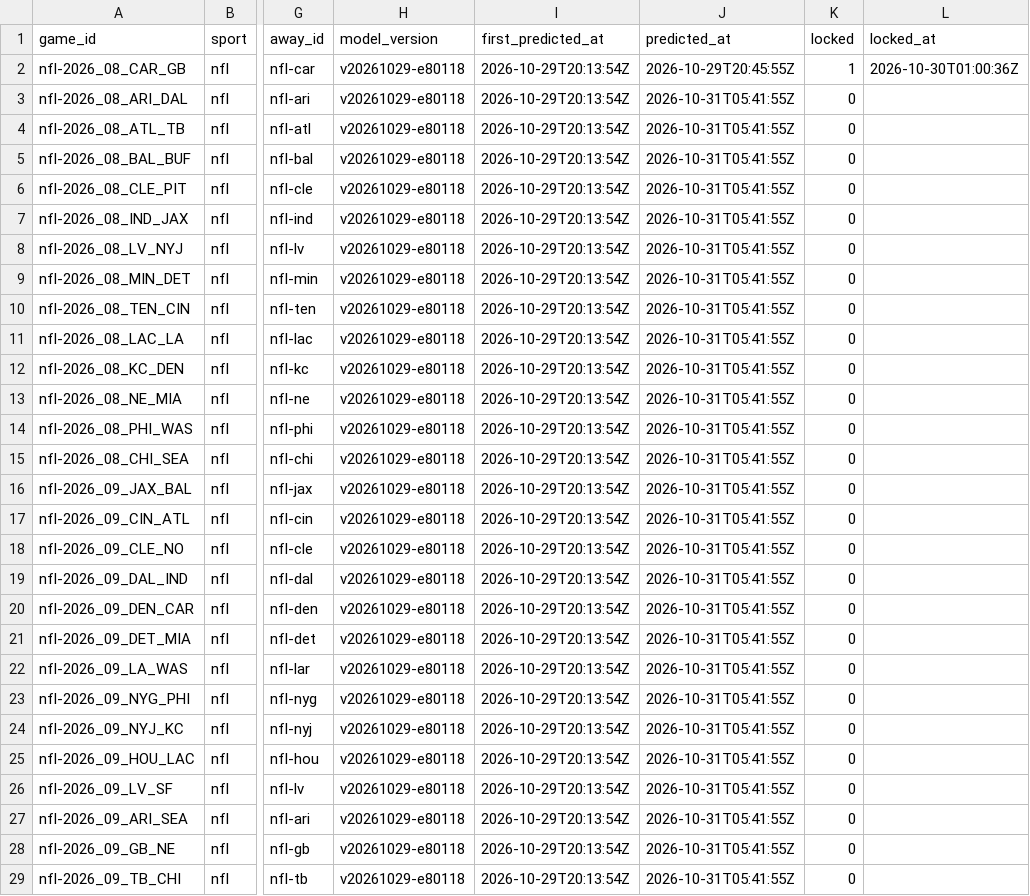
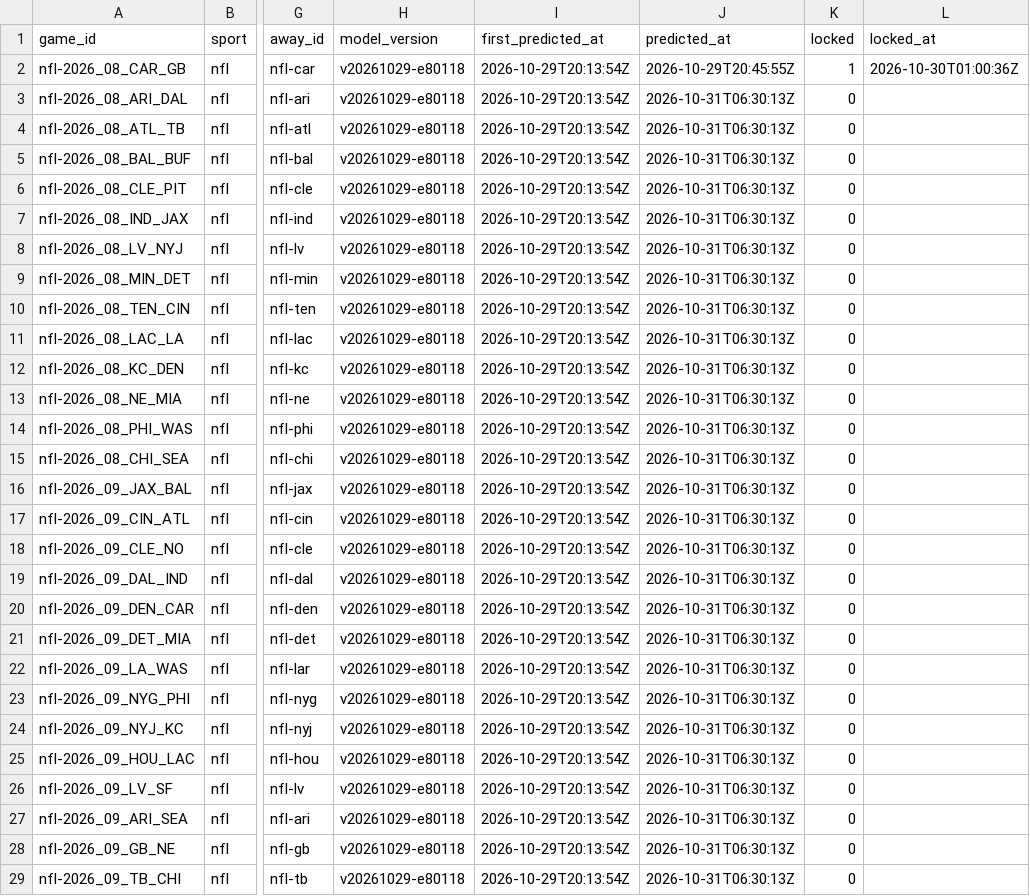
Before and after one commit to pknsubuga07/pl-forecast, a CSV file: data/ledger/nfl_predictions.csv, drawn as a sheet; only a part is shown, gaps mark what is left out; the diff covers the shown part only; the diff names each change by its address in the sheet, - before the commit and + after, or states it on an @@ line.

```diff
--- a/data/ledger/nfl_predictions.csv
+++ b/data/ledger/nfl_predictions.csv
-J3:J29 (predicted_at): 2026-10-31T05:41:55Z
+J3:J29 (predicted_at): 2026-10-31T06:30:13Z
```
Also changed, not shown: 2 edited cells elsewhere in this file, data/ledger/nba_predictions.csv, data/ledger/predictions.csv, 48 other files.
